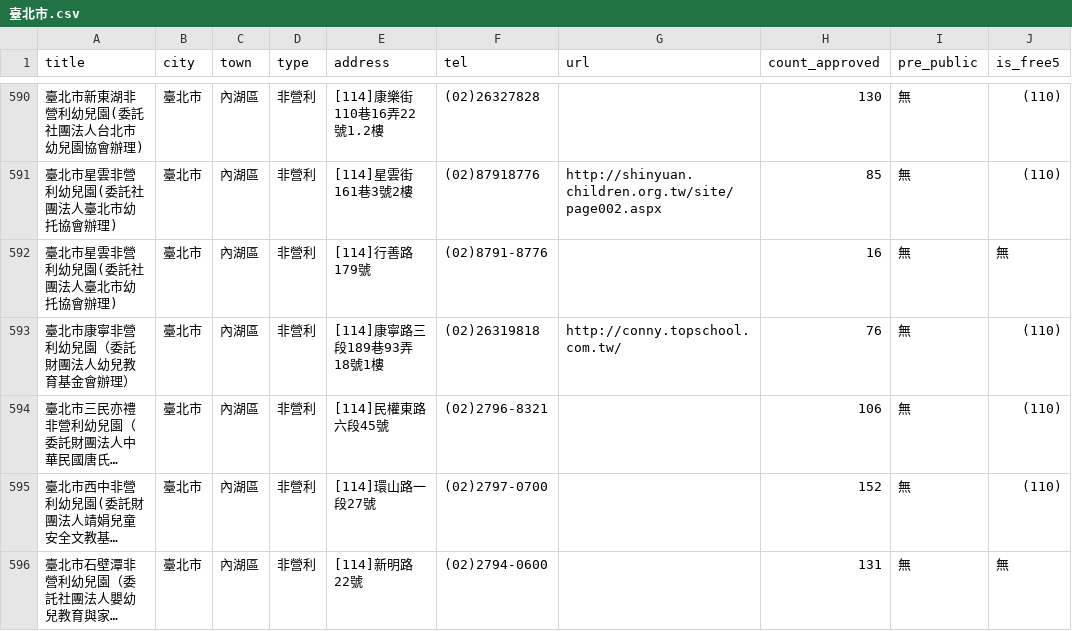
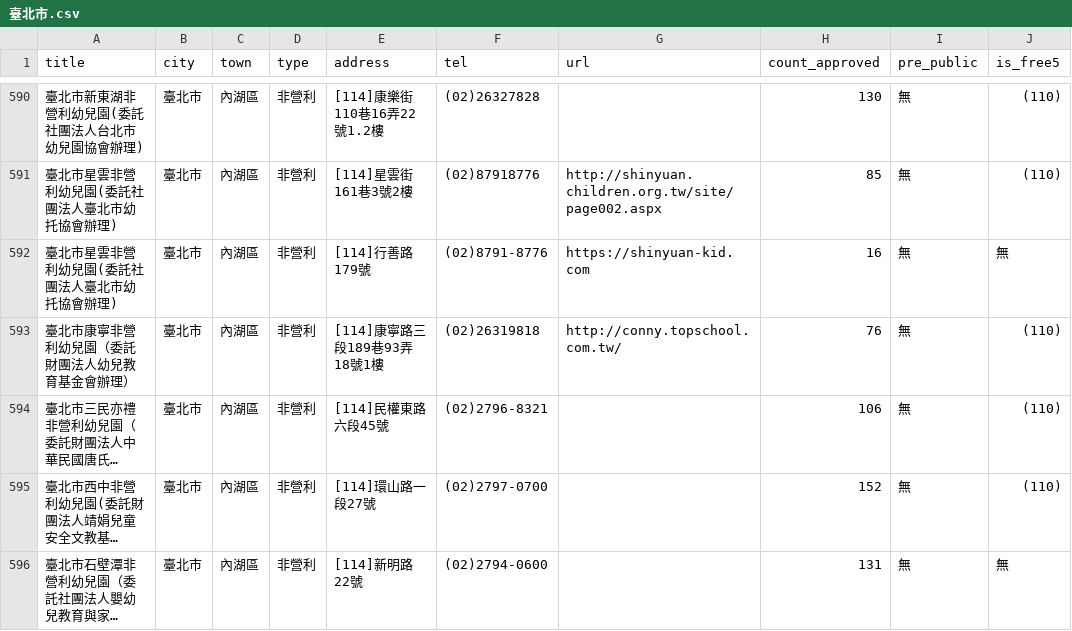
Before and after one commit to kiang/ap.ece.moe.edu.tw, a CSV file: data/臺北市.csv, drawn as a sheet; only a part is shown, gaps mark what is left out; long unchanged cells end in …; the diff names each change by its address in the sheet, - before the commit and + after, or states it on an @@ line.

Commit message:
auto update @ 2021-11-25 19:00:01

```diff
--- a/data/臺北市.csv
+++ b/data/臺北市.csv
-G592 (url): (empty)
+G592 (url): https://shinyuan-kid.com
```
